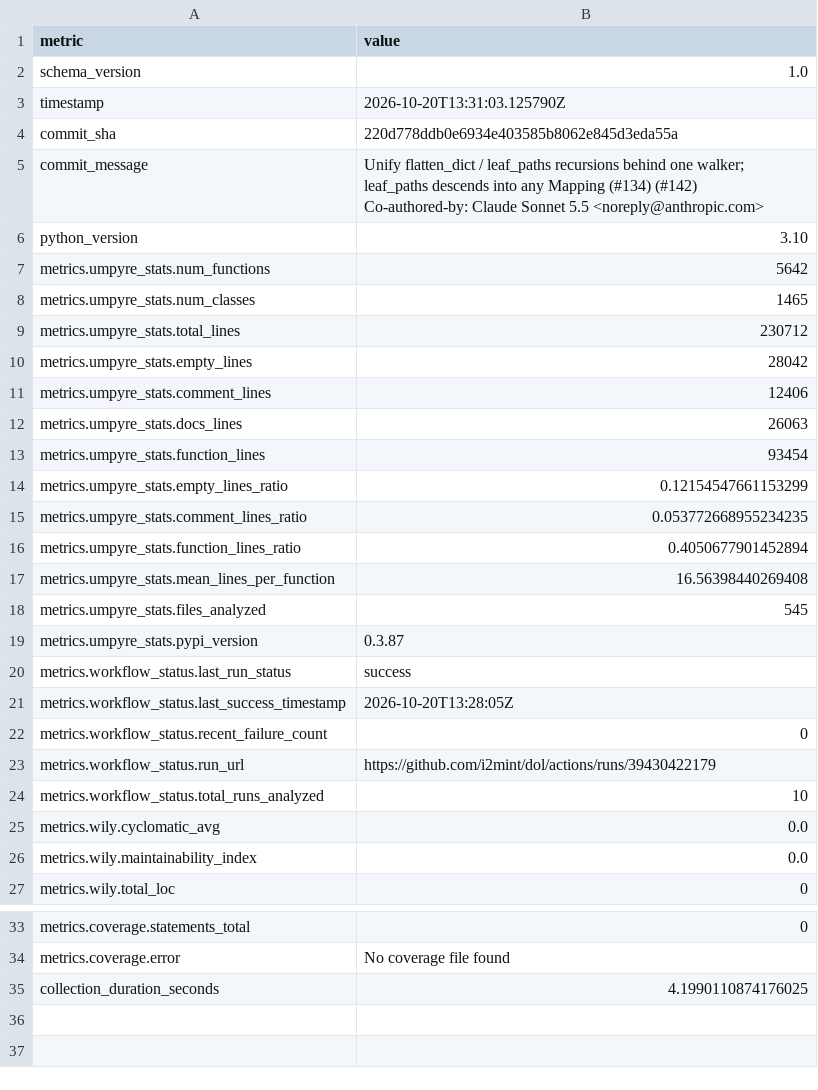
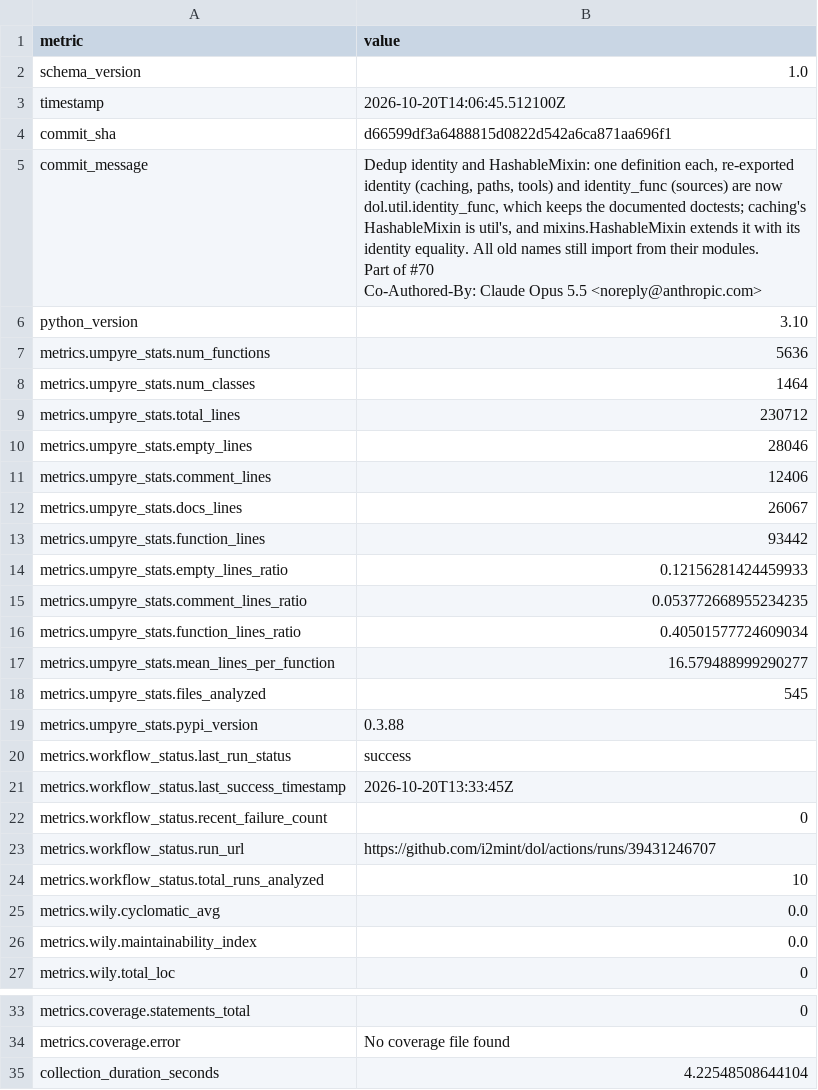
Before and after one commit to i2mint/dol, a CSV file: metrics.csv, drawn as a sheet; only a part is shown, gaps mark what is left out.

Commit message:
Update metrics for d66599d

```diff
--- a/metrics.csv
+++ b/metrics.csv
@@ -2,25 +2,32 @@ metric,value
 schema_version,1.0
-timestamp,2026-10-20T13:31:03.125790Z
-commit_sha,220d778ddb0e6934e403585b8062e845d3eda55a
-commit_message,"Unify flatten_dict / leaf_paths recursions behind one walker; leaf_paths descends into any Mapping (#134) (#142)
-
-Co-authored-by: Claude Sonnet 5.5 <noreply@anthropic.com>"
+timestamp,2026-10-20T14:06:45.512100Z
+commit_sha,d66599df3a6488815d0822d542a6ca871aa696f1
+commit_message,"Dedup identity and HashableMixin: one definition each, re-exported
+
+identity (caching, paths, tools) and identity_func (sources) are now
+dol.util.identity_func, which keeps the documented doctests; caching's
+HashableMixin is util's, and mixins.HashableMixin extends it with its
+identity equality. All old names still import from their modules.
+
+Part of #70
+
+Co-Authored-By: Claude Opus 5.5 <noreply@anthropic.com>"
 python_version,3.10
-metrics.umpyre_stats.num_functions,5642
-metrics.umpyre_stats.num_classes,1465
+metrics.umpyre_stats.num_functions,5636
+metrics.umpyre_stats.num_classes,1464
 metrics.umpyre_stats.total_lines,230712
-metrics.umpyre_stats.empty_lines,28042
+metrics.umpyre_stats.empty_lines,28046
 metrics.umpyre_stats.comment_lines,12406
-metrics.umpyre_stats.docs_lines,26063
-metrics.umpyre_stats.function_lines,93454
-metrics.umpyre_stats.empty_lines_ratio,0.12154547661153299
+metrics.umpyre_stats.docs_lines,26067
+metrics.umpyre_stats.function_lines,93442
+metrics.umpyre_stats.empty_lines_ratio,0.12156281424459933
 metrics.umpyre_stats.comment_lines_ratio,0.053772668955234235
-metrics.umpyre_stats.function_lines_ratio,0.4050677901452894
-metrics.umpyre_stats.mean_lines_per_function,16.56398440269408
+metrics.umpyre_stats.function_lines_ratio,0.40501577724609034
+metrics.umpyre_stats.mean_lines_per_function,16.579488999290277
 metrics.umpyre_stats.files_analyzed,545
-metrics.umpyre_stats.pypi_version,0.3.87
+metrics.umpyre_stats.pypi_version,0.3.88
 metrics.workflow_status.last_run_status,success
-metrics.workflow_status.last_success_timestamp,2026-10-20T13:28:05Z
+metrics.workflow_status.last_success_timestamp,2026-10-20T13:33:45Z
 metrics.workflow_status.recent_failure_count,0
-metrics.workflow_status.run_url,https://github.com/i2mint/dol/actions/runs/39430422179
+metrics.workflow_status.run_url,https://github.com/i2mint/dol/actions/runs/39431246707
 metrics.workflow_status.total_runs_analyzed,10
@@ -40,2 +47,2 @@ metrics.coverage.statements_total,0
 metrics.coverage.error,No coverage file found
-collection_duration_seconds,4.1990110874176025
+collection_duration_seconds,4.22548508644104
```
Also changed, not shown: 2 other files.
